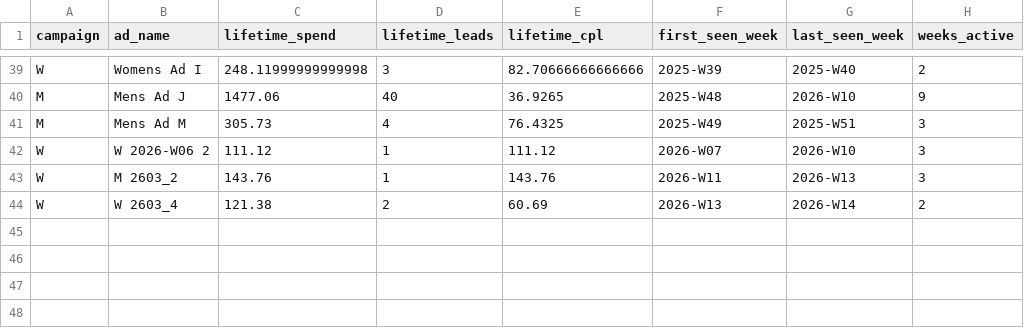
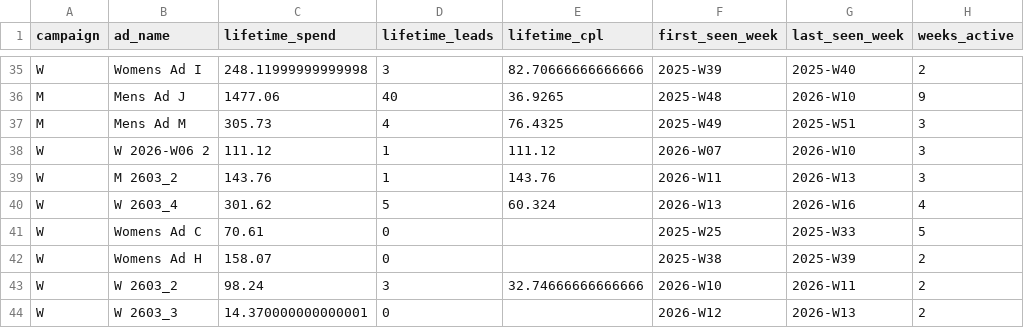
Before and after one commit to opherdonchin/Facebook_Ad_Planning, a CSV file: outputs/ad_lifetime_summary.csv, drawn as a sheet; only a part is shown, gaps mark what is left out; the diff covers the shown part only.

```diff
--- a/outputs/ad_lifetime_summary.csv
+++ b/outputs/ad_lifetime_summary.csv
@@ -43,2 +39,6 @@ W,W 2026-W06 2,111.12,1,111.12,2026-W07,2026-W10,3
 W,M 2603_2,143.76,1,143.76,2026-W11,2026-W13,3
-W,W 2603_4,121.38,2,60.69,2026-W13,2026-W14,2
+W,W 2603_4,301.62,5,60.324,2026-W13,2026-W16,4
+W,Womens Ad C,70.61,0,,2025-W25,2025-W33,5
+W,Womens Ad H,158.07,0,,2025-W38,2025-W39,2
+W,W 2603_2,98.24,3,32.74666666666666,2026-W10,2026-W11,2
+W,W 2603_3,14.370000000000001,0,,2026-W12,2026-W13,2
```
Also changed, not shown: 3 added rows, 3 removed rows and 17 moved rows elsewhere in this file, outputs/ad_run_summary.csv, outputs/ad_weekly_performance.csv, 20 other files.
